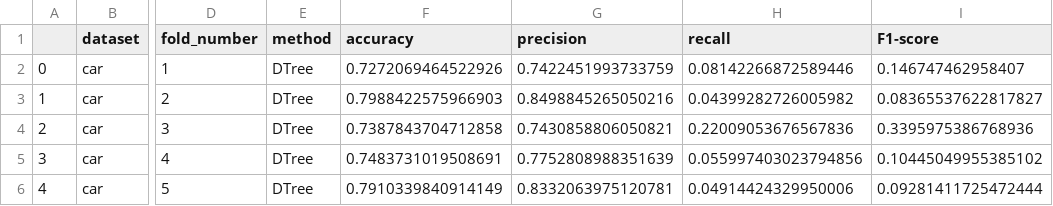
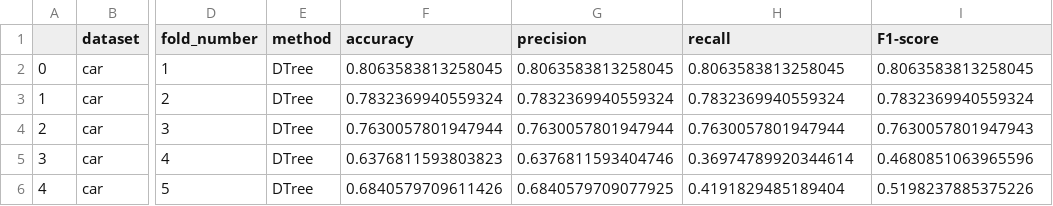
Before and after one commit to davidkelly-wk/CSCI-550-HW3, a CSV file: dtree_results.csv, drawn as a sheet; only a part is shown, gaps mark what is left out; the diff names each change by its address in the sheet, - before the commit and + after, or states it on an @@ line.

```diff
--- a/dtree_results.csv
+++ b/dtree_results.csv
-F2 (accuracy): 0.7272069464522926
+F2 (accuracy): 0.8063583813258045
-G2 (precision): 0.7422451993733759
+G2 (precision): 0.8063583813258045
-H2 (recall): 0.08142266872589446
+H2 (recall): 0.8063583813258045
-I2 (F1-score): 0.146747462958407
+I2 (F1-score): 0.8063583813258045
-F3 (accuracy): 0.7988422575966903
+F3 (accuracy): 0.7832369940559324
-G3 (precision): 0.8498845265050216
+G3 (precision): 0.7832369940559324
-H3 (recall): 0.04399282726005982
+H3 (recall): 0.7832369940559324
-I3 (F1-score): 0.08365537622817827
+I3 (F1-score): 0.7832369940559324
-F4 (accuracy): 0.7387843704712858
+F4 (accuracy): 0.7630057801947944
-G4 (precision): 0.7430858806050821
+G4 (precision): 0.7630057801947944
-H4 (recall): 0.22009053676567836
+H4 (recall): 0.7630057801947944
-I4 (F1-score): 0.3395975386768936
+I4 (F1-score): 0.7630057801947943
-F5 (accuracy): 0.7483731019508691
+F5 (accuracy): 0.6376811593803823
-G5 (precision): 0.7752808988351639
+G5 (precision): 0.6376811593404746
-H5 (recall): 0.055997403023794856
+H5 (recall): 0.36974789920344614
-I5 (F1-score): 0.10445049955385102
+I5 (F1-score): 0.4680851063965596
-F6 (accuracy): 0.7910339840914149
+F6 (accuracy): 0.6840579709611426
-G6 (precision): 0.8332063975120781
+G6 (precision): 0.6840579709077925
-H6 (recall): 0.04914424329950006
+H6 (recall): 0.4191829485189404
-I6 (F1-score): 0.09281411725472444
+I6 (F1-score): 0.5198237885375226
```
Also changed, not shown: 2 other files.
